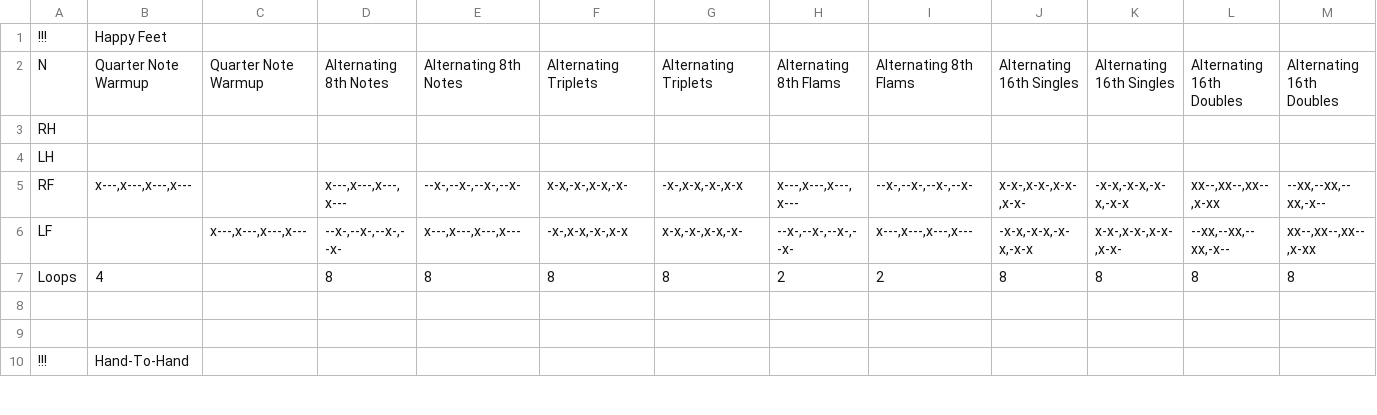
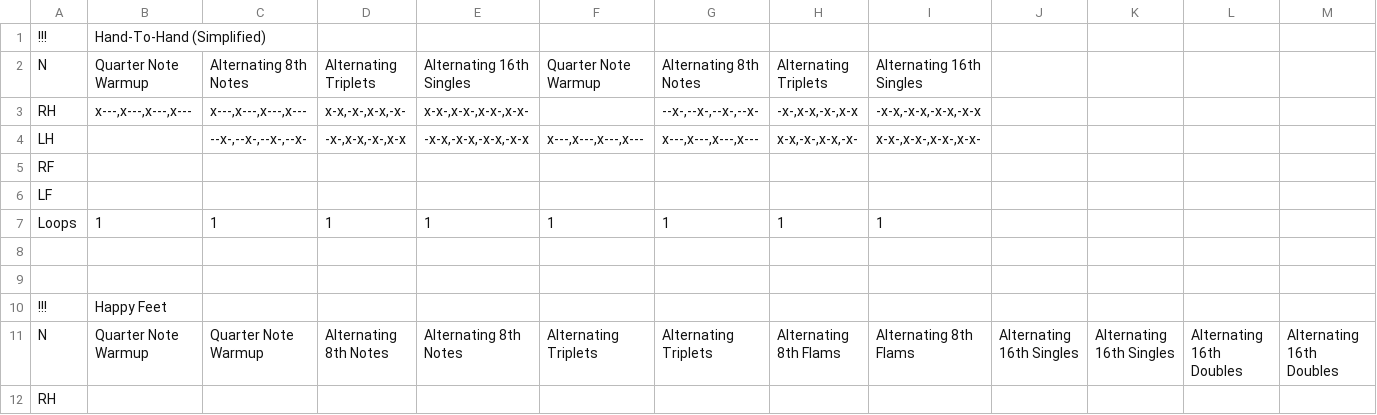
Before and after one commit to Everyday-Future/interactive-metronome, a TSV file: data/exercises.tsv, drawn as a sheet; only a part is shown; the shorter side is filled out with more unchanged rows; rows hold the shown columns only; the diff names each change by its address in the sheet, - before the commit and + after, or states it on an @@ line.

```diff
--- a/data/exercises.tsv
+++ b/data/exercises.tsv
+row 1: !!! | Hand-To-Hand (Simplified)
+row 2: N | Quarter Note Warmup | Alternating 8th Notes | Alternating Triplets | Alternating 16th Singles | Quarter Note Warmup | Alternating 8th Notes | Alternating Triplets | Alternating 16th Singles
+row 3: RH | x---,x---,x---,x--- | x---,x---,x---,x--- | x-x,-x-,x-x,-x- | x-x-,x-x-,x-x-,x-x- |  | --x-,--x-,--x-,--x- | -x-,x-x,-x-,x-x | -x-x,-x-x,-x-x,-x-x
+row 4: LH |  | --x-,--x-,--x-,--x- | -x-,x-x,-x-,x-x | -x-x,-x-x,-x-x,-x-x | x---,x---,x---,x--- | x---,x---,x---,x--- | x-x,-x-,x-x,-x- | x-x-,x-x-,x-x-,x-x-
+row 5: RF
+row 6: LF
+row 7: Loops | 1 | 1 | 1 | 1 | 1 | 1 | 1 | 1
+row 8: (empty)
+row 9: (empty)
```
Also changed, not shown: 7 other files.
